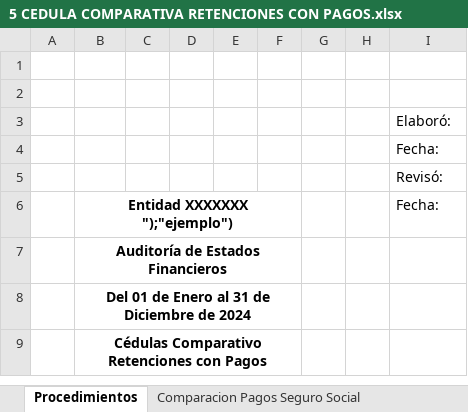
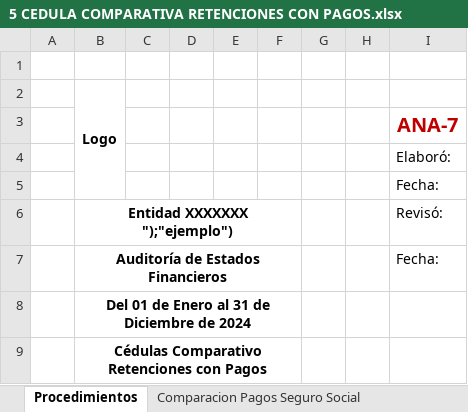
Before and after one commit to edgaytanc/auditapro, an Excel workbook: static/templates_base_financiera/6 ANALISIS/5 CEDULA COMPARATIVA RETENCIONES CON PAGOS.xlsx, sheet Procedimientos, drawn as a sheet; only a part is shown; values as stored, in another font and other column widths than the file's, no borders; charts and pictures not drawn; removed rows and columns are numbered as before the commit, all else as after; ↵ is a line break in a cell; the diff names each change by its address in the sheet, - before the commit and + after, or states it on an @@ line.

```diff
--- a/static/templates_base_financiera/6 ANALISIS/5 CEDULA COMPARATIVA RETENCIONES CON PAGOS.xlsx (sheet Procedimientos)
+++ b/static/templates_base_financiera/6 ANALISIS/5 CEDULA COMPARATIVA RETENCIONES CON PAGOS.xlsx (sheet Procedimientos)
-B2 (Entidad XXXXXXX ");"ejemplo")): (empty)
+B2 (Entidad XXXXXXX ");"ejemplo")): Logo
+B2:B5 merged
+row 3:  |  |  |  |  |  |  |  | ANA-7
-B6: (empty)
+B6: Entidad XXXXXXX ↵ ");"ejemplo")
+B6:F6 merged
-B7 (Entidad XXXXXXX ");"ejemplo")): Entidad XXXXXXX ↵ ");"ejemplo")
+B7 (Entidad XXXXXXX ");"ejemplo")): Auditoría de Estados Financieros
-row 7:  | Auditoría de Estados Financieros
```
Also changed, not shown: sheet Comparacion Pagos Seguro Social, charts or pictures, static/templates_base_financiera/6 ANALISIS/1 CEDULA ANALISIS SOBREVALORACION OBRAS.xlsx, static/templates_base_financiera/6 ANALISIS/2 CEDULA ANALISIS DE HECHOS POSTERIORES.xlsx, 23 other files.
